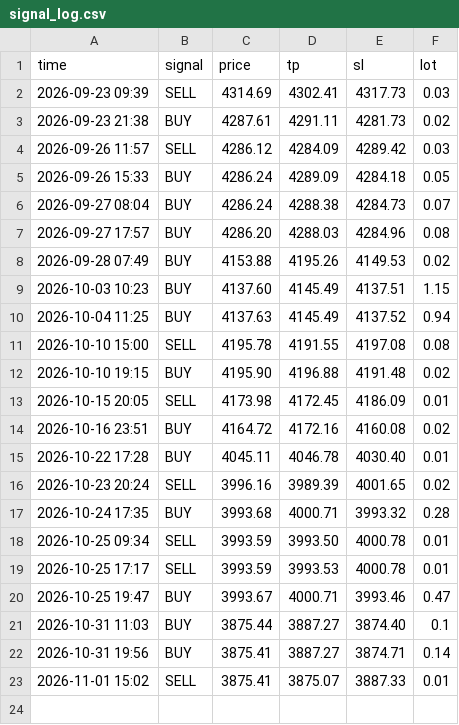
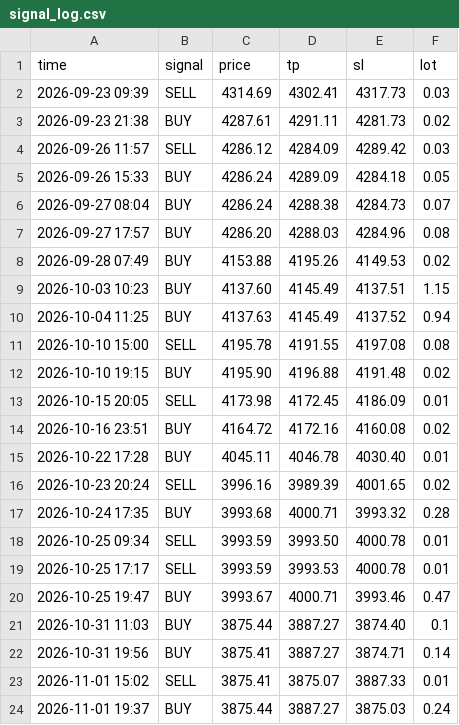
Before and after one commit to Mekapell/tradethong-9mek, a CSV file: signal_log.csv, drawn as a sheet.

```diff
--- a/signal_log.csv
+++ b/signal_log.csv
@@ -23 +23,2 @@ time,signal,price,tp,sl,lot
 2026-11-01 15:02,SELL,3875.41,3875.07,3887.33,0.01
+2026-11-01 19:37,BUY,3875.44,3887.27,3875.03,0.24
```
Also changed, not shown: 4 other files.
